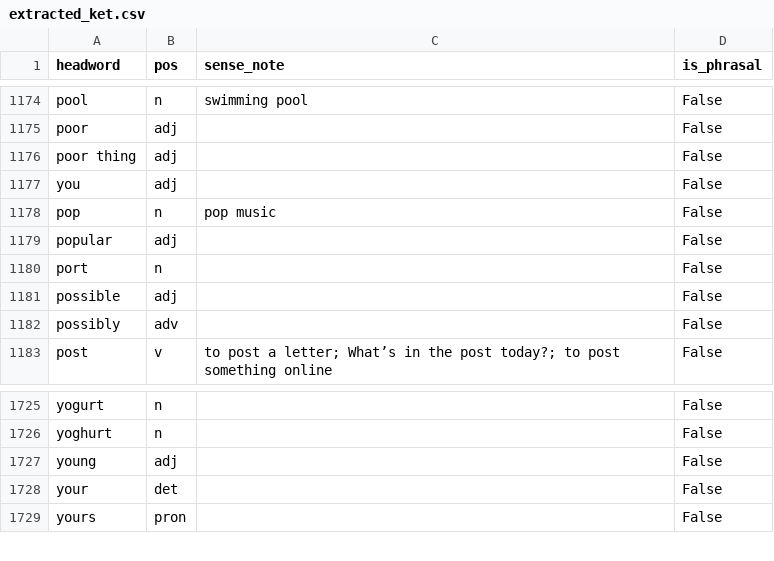
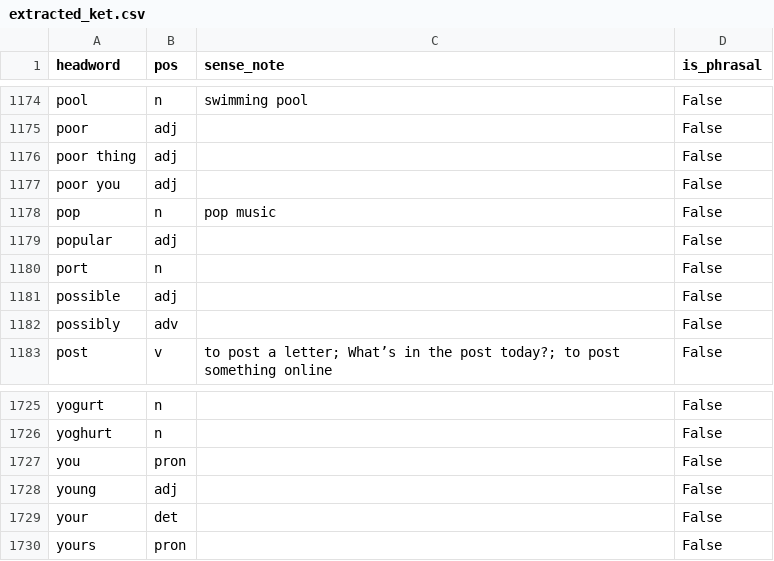
Before and after one commit to SallyFeng1223/ket-vocab-app, a CSV file: data/extracted_ket.csv, drawn as a sheet; only a part is shown, gaps mark what is left out.

```diff
--- a/data/extracted_ket.csv
+++ b/data/extracted_ket.csv
@@ -1176,3 +1176,3 @@ poor,adj,,False
 poor thing,adj,,False
-you,adj,,False
+poor you,adj,,False
 pop,n,pop music,False
@@ -1726,2 +1726,3 @@ yogurt,n,,False
 yoghurt,n,,False
+you,pron,,False
 young,adj,,False
```
Also changed, not shown: data/extracted_ket_tagged.csv, 1 other file.
